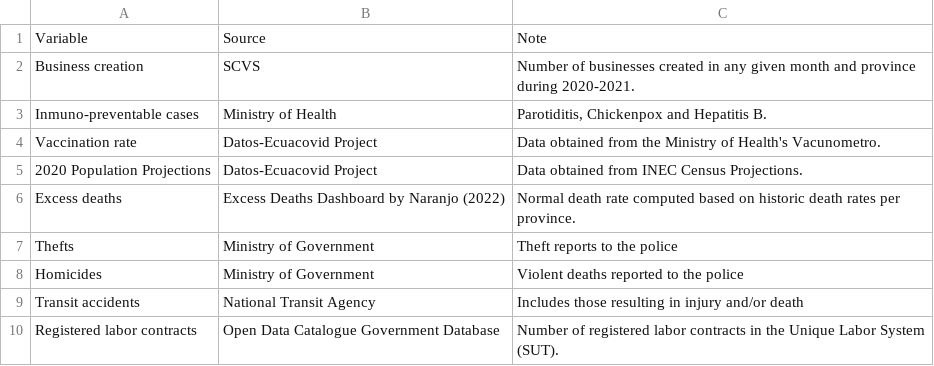
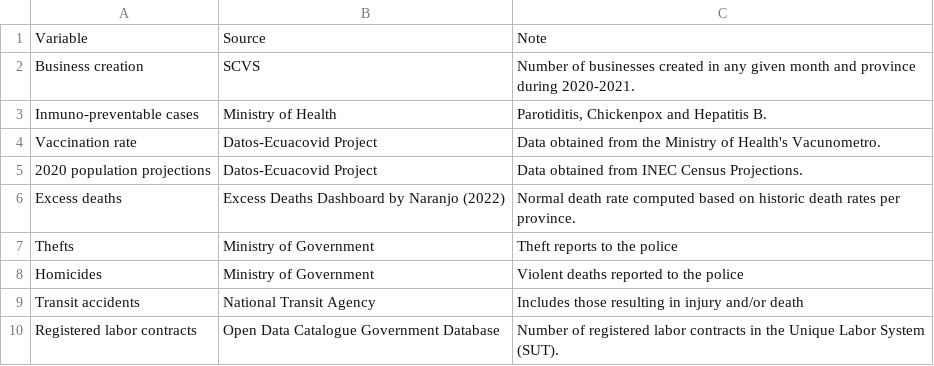
Before and after one commit to dsanchezp18/covidvax-econrecovery-paper, a CSV file: data/data_table.csv, drawn as a sheet.

Commit message:
Table of group statistics

```diff
--- a/data/data_table.csv
+++ b/data/data_table.csv
@@ -4,3 +4,3 @@ Inmuno-preventable cases,Ministry of Health,"Parotiditis, Chickenpox and Hepatit
 Vaccination rate,Datos-Ecuacovid Project,Data obtained from the Ministry of Health's Vacunometro.
-2020 Population Projections,Datos-Ecuacovid Project,Data obtained from INEC Census Projections.
+2020 population projections,Datos-Ecuacovid Project,Data obtained from INEC Census Projections.
 Excess deaths,Excess Deaths Dashboard by Naranjo (2022),Normal death rate computed based on historic death rates per province.
```
Also changed, not shown: 11 other files.
